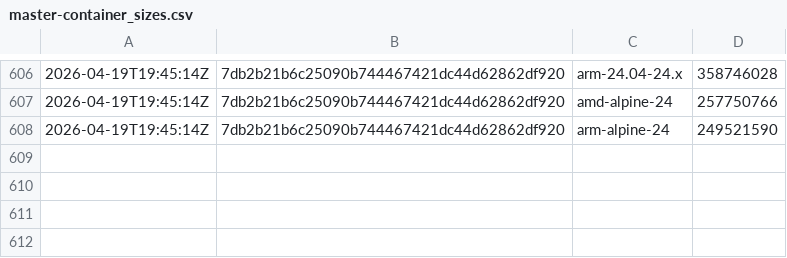
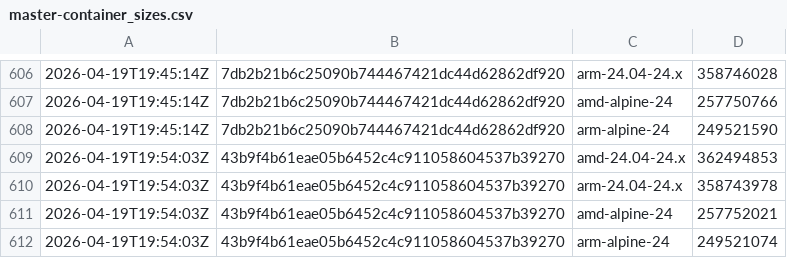
Before and after one commit to SignalK/signalk-server, a CSV file: master-container_sizes.csv, drawn as a sheet; only a part is shown, gaps mark what is left out; the diff names each change by its address in the sheet, - before the commit and + after, or states it on an @@ line.

```diff
--- a/master-container_sizes.csv
+++ b/master-container_sizes.csv
+row 609: 2026-04-19T19:54:03Z | 43b9f4b61eae05b6452c4c911058604537b39270 | amd-24.04-24.x | 362494853
+row 610: 2026-04-19T19:54:03Z | 43b9f4b61eae05b6452c4c911058604537b39270 | arm-24.04-24.x | 358743978
+row 611: 2026-04-19T19:54:03Z | 43b9f4b61eae05b6452c4c911058604537b39270 | amd-alpine-24 | 257752021
+row 612: 2026-04-19T19:54:03Z | 43b9f4b61eae05b6452c4c911058604537b39270 | arm-alpine-24 | 249521074
```
